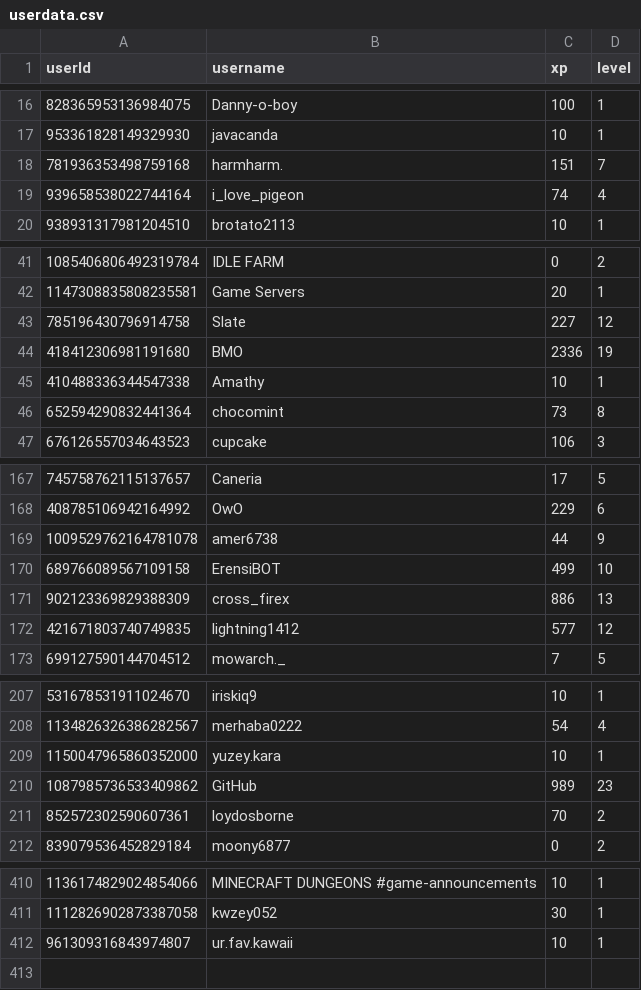
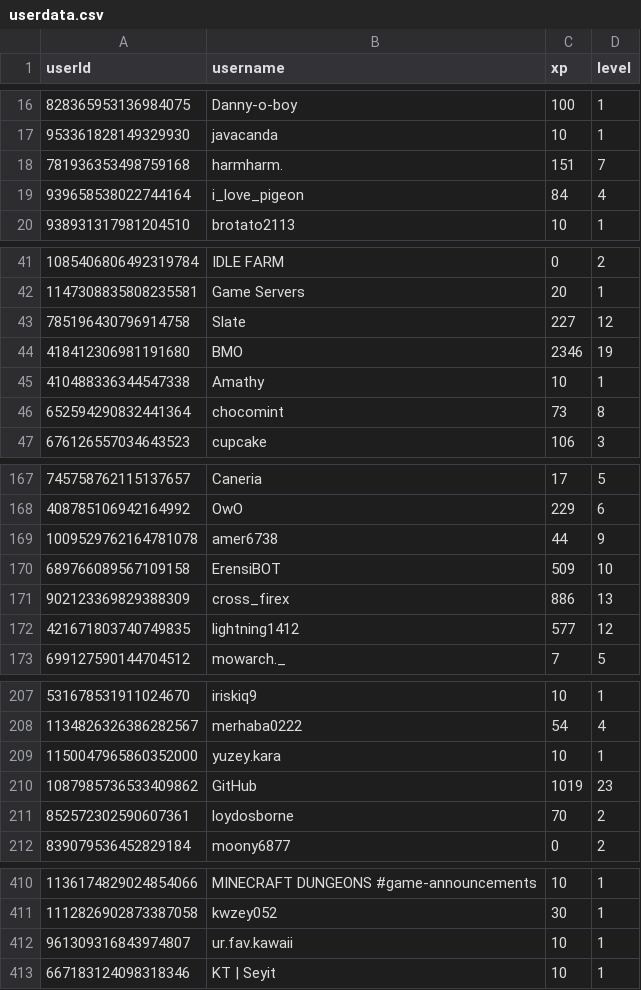
Before and after one commit to ScytedTV-Studios/api.scyted.tv, a CSV file: levlr/userdata.csv, drawn as a sheet; only a part is shown, gaps mark what is left out.

```diff
--- a/levlr/userdata.csv
+++ b/levlr/userdata.csv
@@ -18,3 +18,3 @@ userId,username,xp,level
 781936353498759168,harmharm.,151,7
-939658538022744164,i_love_pigeon,74,4
+939658538022744164,i_love_pigeon,84,4
 938931317981204510,brotato2113,10,1
@@ -43,3 +43,3 @@ userId,username,xp,level
 785196430796914758,Slate,227,12
-418412306981191680,BMO,2336,19
+418412306981191680,BMO,2346,19
 410488336344547338,Amathy,10,1
@@ -169,3 +169,3 @@ userId,username,xp,level
 1009529762164781078,amer6738,44,9
-689766089567109158,ErensiBOT,499,10
+689766089567109158,ErensiBOT,509,10
 902123369829388309,cross_firex,886,13
@@ -209,3 +209,3 @@ userId,username,xp,level
 1150047965860352000,yuzey.kara,10,1
-1087985736533409862,GitHub,989,23
+1087985736533409862,GitHub,1019,23
 852572302590607361,loydosborne,70,2
@@ -412 +412,2 @@ userId,username,xp,level
 961309316843974807,ur.fav.kawaii,10,1
+667183124098318346,KT | Seyit,10,1
```
Also changed, not shown: 1 other file.
